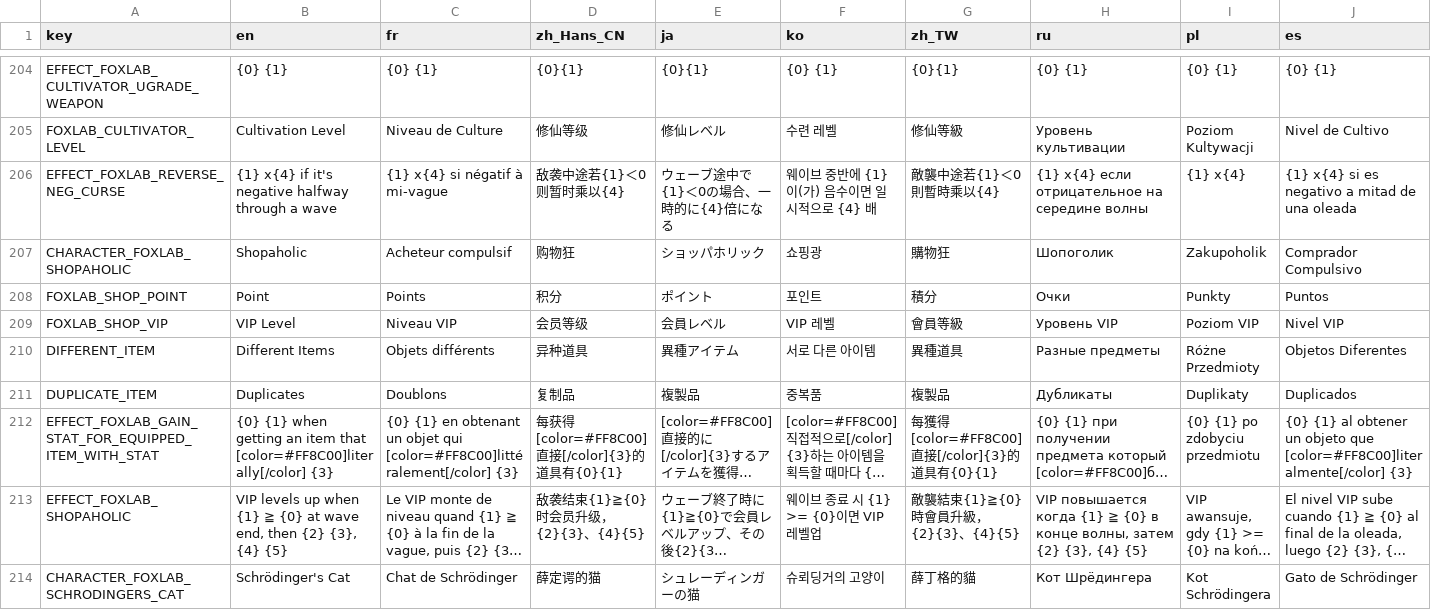
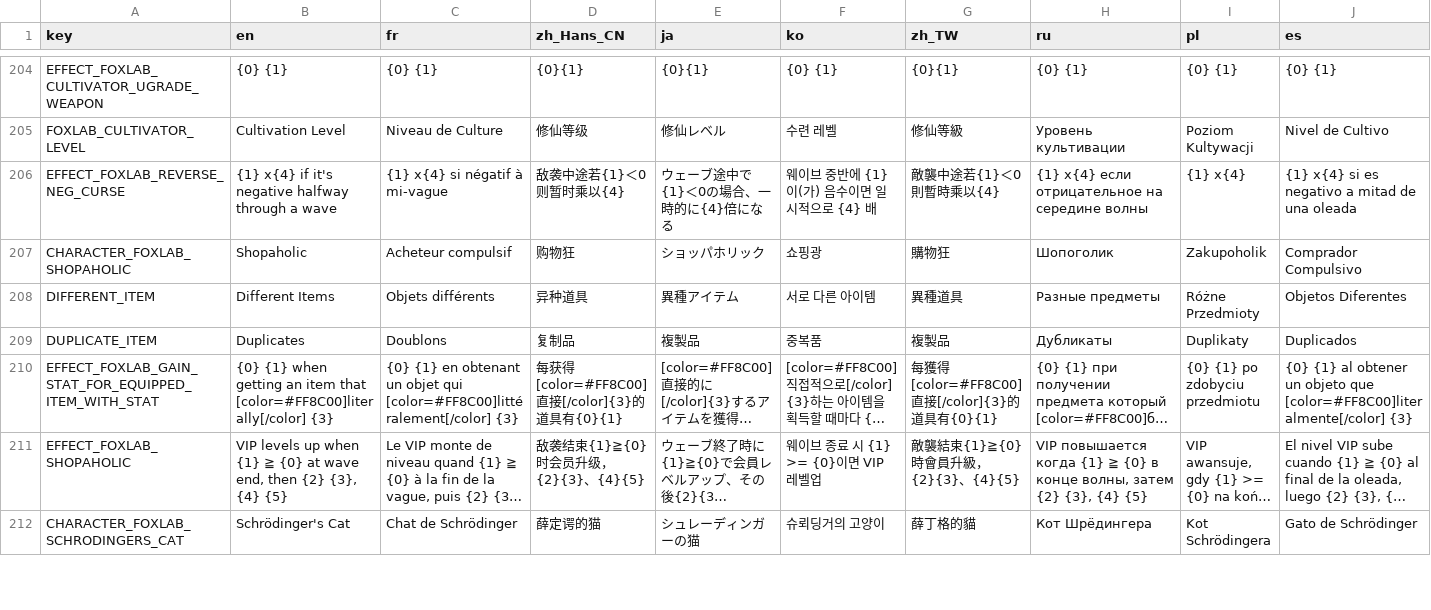
Before and after one commit to Qingyunruooyu/JonathanFox-Foxlab, a CSV file: translations/foxlab_translation.csv, drawn as a sheet; only a part is shown, gaps mark what is left out; long unchanged cells end in …; rows hold the shown columns only; the diff names each change by its address in the sheet, - before the commit and + after, or states it on an @@ line.

```diff
--- a/translations/foxlab_translation.csv
+++ b/translations/foxlab_translation.csv
-row 208: FOXLAB_SHOP_POINT | Point | Points | 积分 | ポイント | 포인트 | 積分 | Очки | Punkty | Puntos
-row 209: FOXLAB_SHOP_VIP | VIP Level | Niveau VIP | 会员等级 | 会員レベル | VIP 레벨 | 會員等級 | Уровень VIP | Poziom VIP | Nivel VIP
```
Also changed, not shown: 4 other files.
